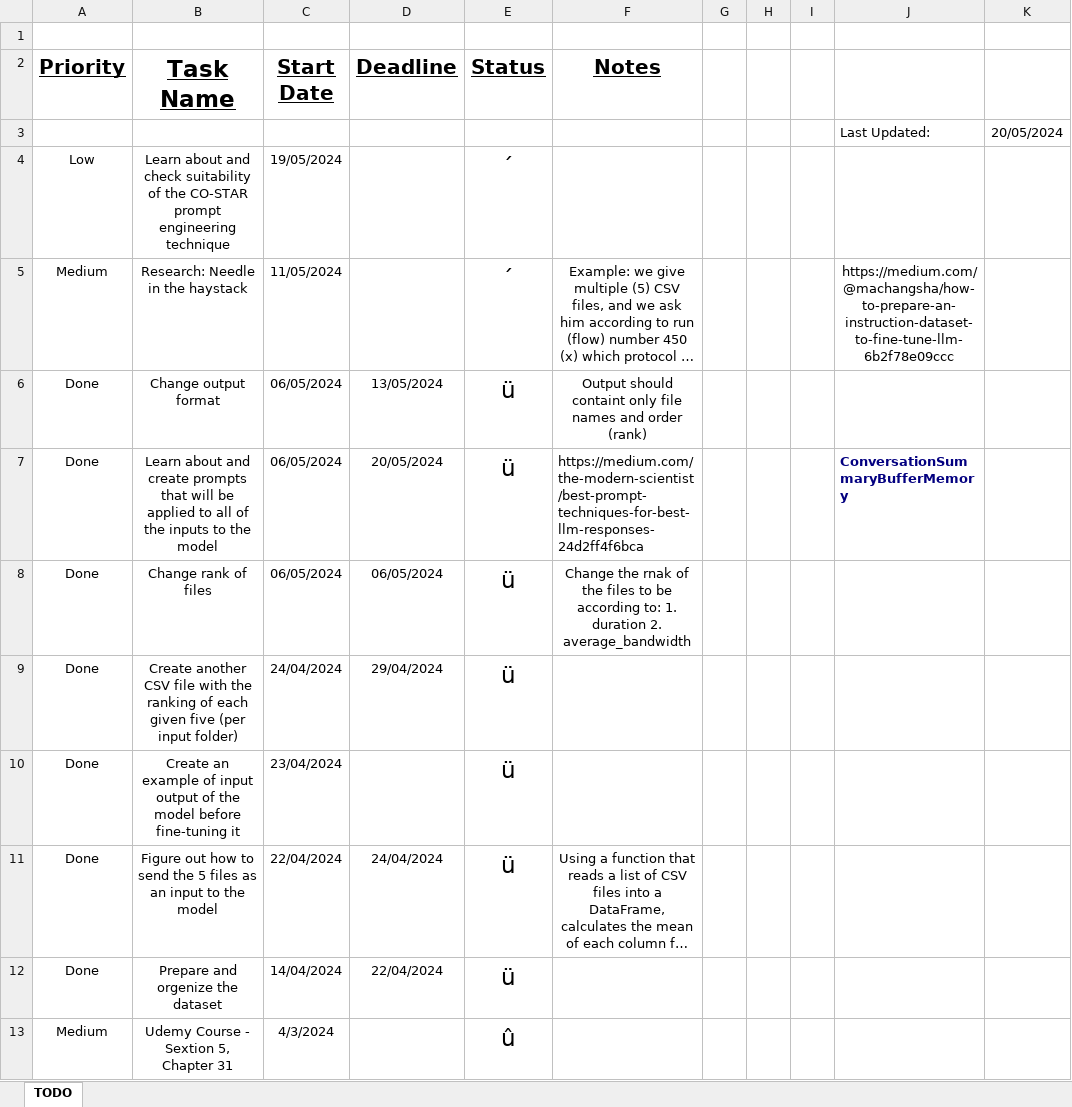
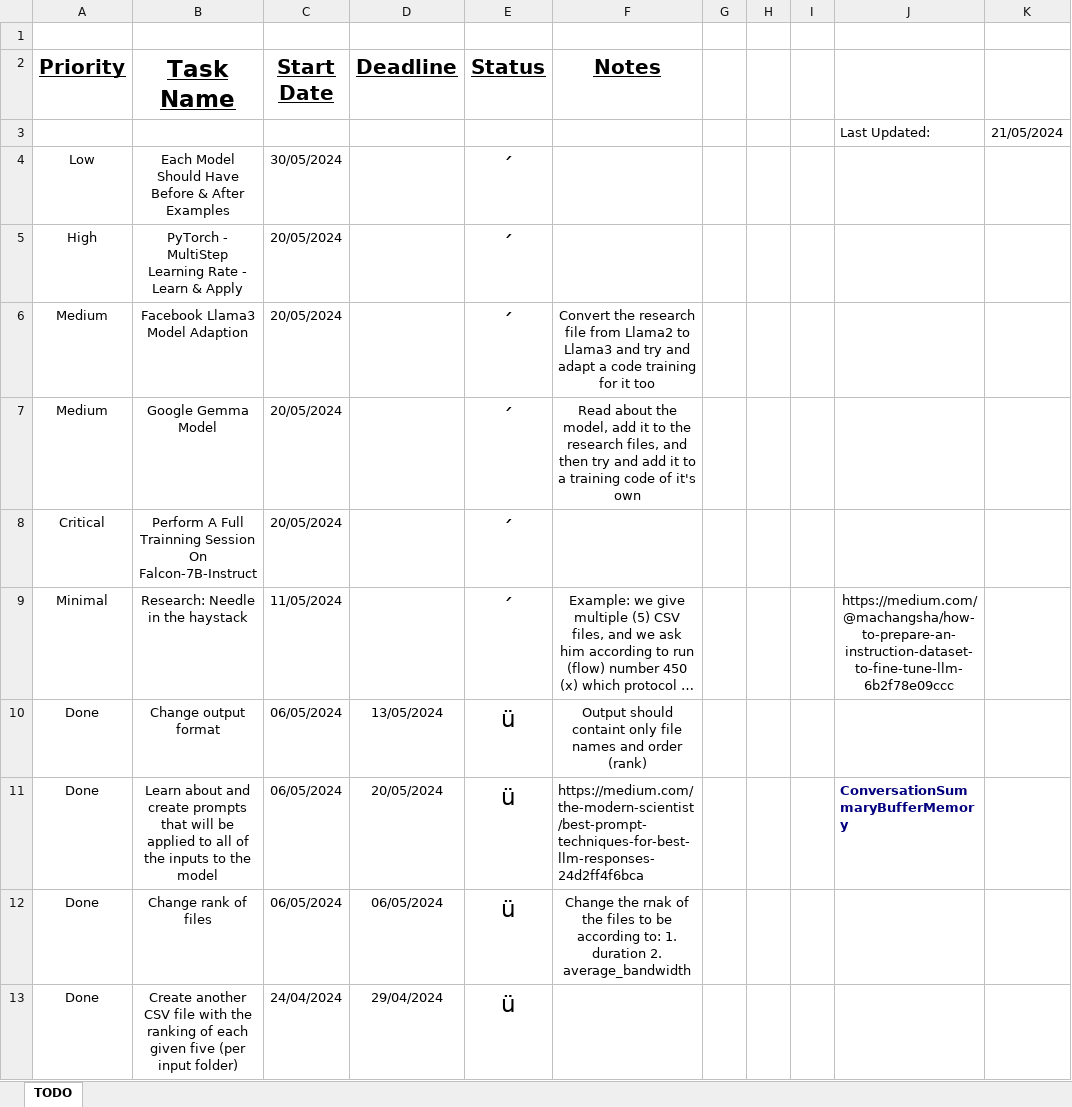
Before and after one commit to LidorPrototype/Analyzing-Simulations-Data-using-Prompt-Engineering, an Excel workbook: TODO.xlsm, sheet TODO, drawn as a sheet; only a part is shown; the shorter side is filled out with more unchanged rows; long unchanged cells end in …; values as stored, in another font and other column widths than the file's, no borders; charts and pictures and conditional formats not drawn; addresses are those after the commit; the diff names each change by its address in the sheet, - before the commit and + after, or states it on an @@ line.

```diff
--- a/TODO.xlsm (sheet TODO)
+++ b/TODO.xlsm (sheet TODO)
-K3: 20/05/2024
+K3: 21/05/2024
-B4 (Task Name): Learn about and check suitability of the CO-STAR prompt engineering technique
+B4 (Task Name): Each Model Should Have Before & After Examples
-C4 (Start Date): 19/05/2024
+C4 (Start Date): 30/05/2024
+row 5: High | PyTorch - MultiStep Learning Rate - Learn & Apply | 20/05/2024 |  | ´
+row 6: Medium | Facebook Llama3 Model Adaption | 20/05/2024 |  | ´ | Convert the research file from Llama2 to Llama3 and try and adapt a code training for it too
+row 7: Medium | Google Gemma Model | 20/05/2024 |  | ´ | Read about the model, add it to the research files, and then try and add it to a training code of it's own
+row 8: Critical | Perform A Full Trainning Session On Falcon-7B-Instruct | 20/05/2024 |  | ´
-A9 (Priority): Medium
+A9 (Priority): Minimal
```
Also changed, not shown: Research Related/Models Comparison.xlsx, 1 other file.
